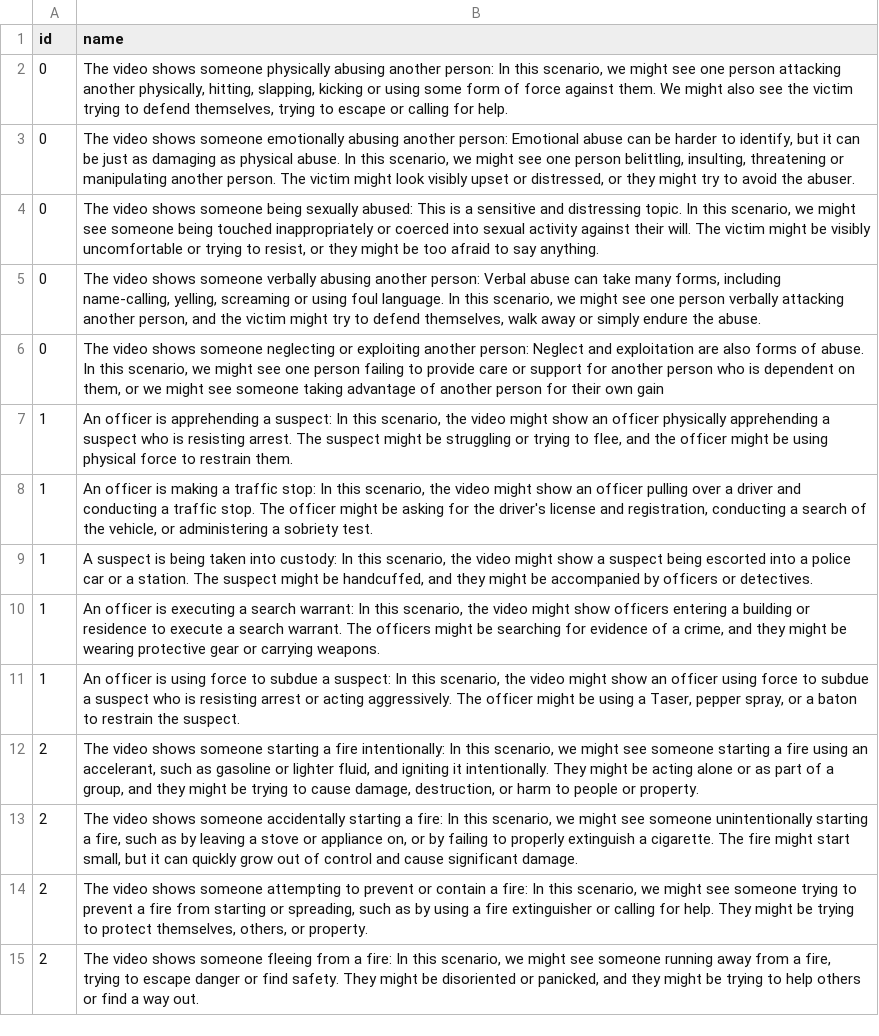
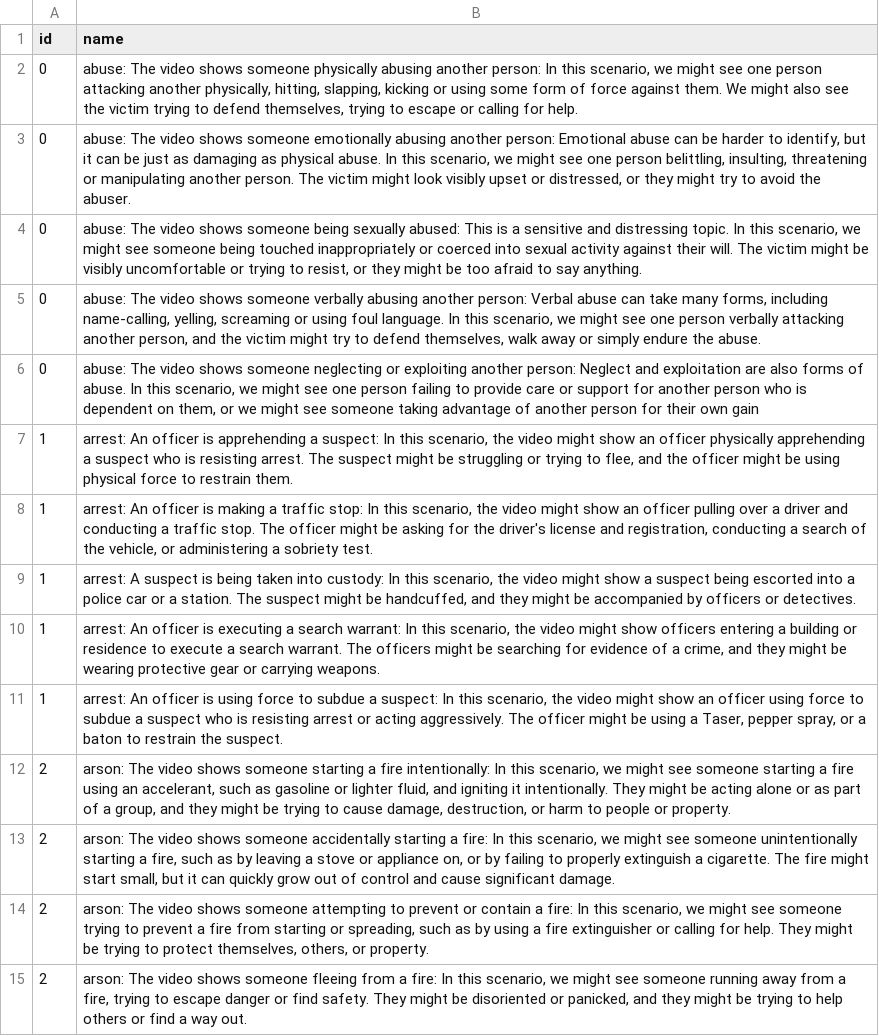
Before and after one commit to phamquang-hieu/VideoQ, a CSV file: X-CLIP/labels/chatgpt-prompt.csv, drawn as a sheet; only a part is shown; the diff covers the shown part only; the diff names each change by its address in the sheet, - before the commit and + after, or states it on an @@ line.

Commit message:
chat gpt with prefix

```diff
--- a/X-CLIP/labels/chatgpt-prompt.csv
+++ b/X-CLIP/labels/chatgpt-prompt.csv
-B2 (name): The video…
+B2 (name): abuse: The video…
-B3 (name): The video…
+B3 (name): abuse: The video…
-B4 (name): The video…
+B4 (name): abuse: The video…
-B5 (name): The video…
+B5 (name): abuse: The video…
-B6 (name): The video…
+B6 (name): abuse: The video…
-B7 (name): An officer…
+B7 (name): arrest: An officer…
-B8 (name): An officer…
+B8 (name): arrest: An officer…
-B9 (name): A suspect…
+B9 (name): arrest: A suspect…
-B10 (name): An officer…
+B10 (name): arrest: An officer…
-B11 (name): An officer…
+B11 (name): arrest: An officer…
-B12 (name): The video…
+B12 (name): arson: The video…
-B13 (name): The video…
+B13 (name): arson: The video…
-B14 (name): The video…
+B14 (name): arson: The video…
-B15 (name): The video…
+B15 (name): arson: The video…
```
Also changed, not shown: 60 edited cells elsewhere in this file.
